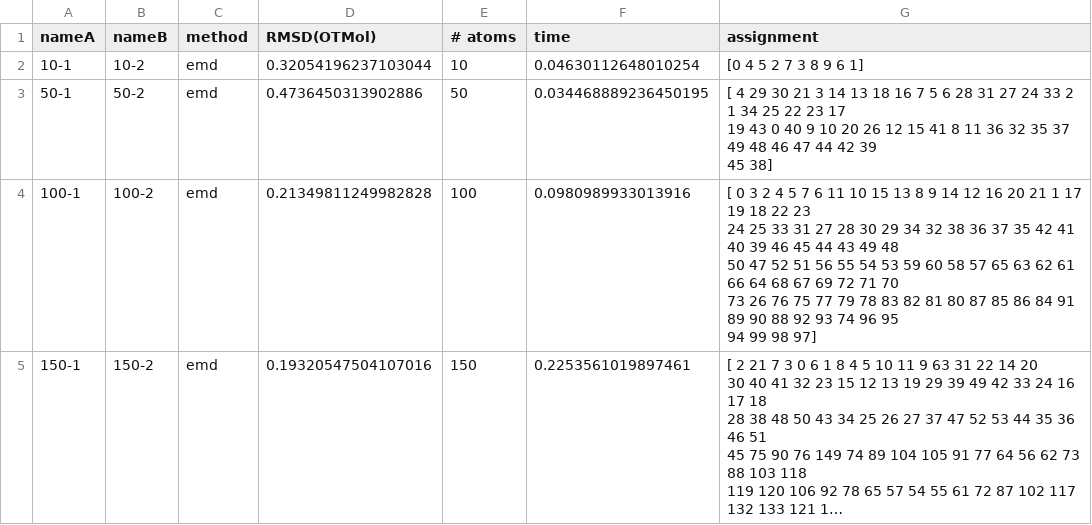
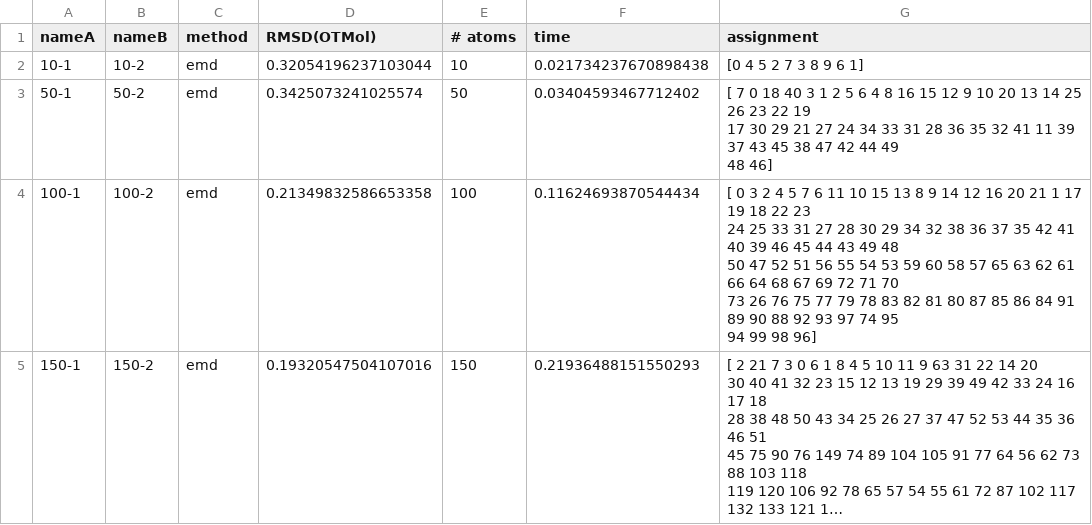
Before and after one commit to weixiaoqimath/otmol, a CSV file: experiment/otmol_output/ng_emd_results.csv, drawn as a sheet; only a part is shown; long unchanged cells end in …; ↵ is a line break in a cell; the diff covers the shown part only; the diff names each change by its address in the sheet, - before the commit and + after, or states it on an @@ line.

```diff
--- a/experiment/otmol_output/ng_emd_results.csv
+++ b/experiment/otmol_output/ng_emd_results.csv
-F2 (time): 0.04630112648010254
+F2 (time): 0.021734237670898438
-D3 (RMSD(OTMol)): 0.4736450313902886
+D3 (RMSD(OTMol)): 0.3425073241025574
-F3 (time): 0.034468889236450195
+F3 (time): 0.03404593467712402
-G3 (assignment): [ 4 29 30 21 3 14 13 18 16 7 5 6 28 31 27 24 33 2 1 34 25 22 23 17 ↵ 19 43 0 40 9 10 20 26 12 15 41 8 11 36 32 35 37 49 48 46 47 44 42 39 ↵ 45 38]
+G3 (assignment): [ 7 0 18 40 3 1 2 5 6 4 8 16 15 12 9 10 20 13 14 25 26 23 22 19 ↵ 17 30 29 21 27 24 34 33 31 28 36 35 32 41 11 39 37 43 45 38 47 42 44 49 ↵ 48 46]
-D4 (RMSD(OTMol)): 0.21349811249982828
+D4 (RMSD(OTMol)): 0.21349832586653358
-F4 (time): 0.0980989933013916
+F4 (time): 0.11624693870544434
-G4 (assignment): …92 93 74 96 95 ↵ 94 99 98 97]
+G4 (assignment): …92 93 97 74 95 ↵ 94 99 98 96]
-F5 (time): 0.2253561019897461
+F5 (time): 0.21936488151550293
```
Also changed, not shown: 8 edited cells elsewhere in this file, experiment/otmol_output/wc_1st2nd_center_results.csv, experiment/otmol_output/wc_ArbAlignDataWC_O_results.csv, 6 other files.
